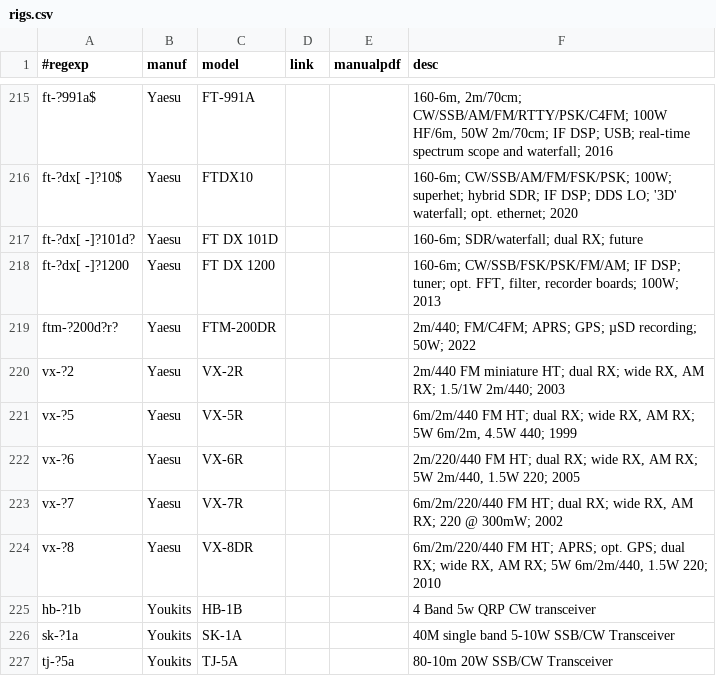
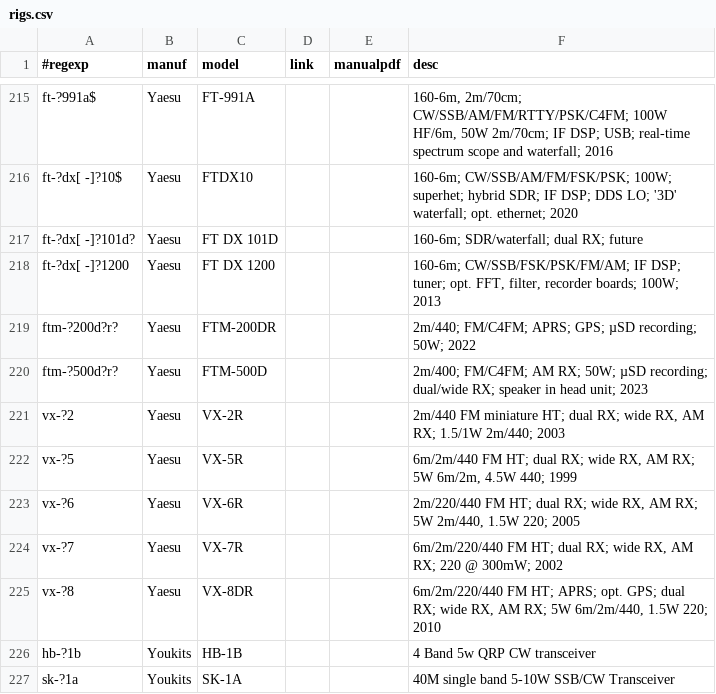
Before and after one commit to molo1134/rigs, a CSV file: rigs.csv, drawn as a sheet; only a part is shown, gaps mark what is left out; the shorter side is filled out with more unchanged rows.

Commit message:
add yaesu ftm-500d

```diff
--- a/rigs.csv
+++ b/rigs.csv
@@ -219,2 +219,3 @@ ft-?dx[ -]?1200,Yaesu,FT DX 1200,,,"160-6m; CW/SSB/FSK/PSK/FM/AM; IF DSP; tuner;
 ftm-?200d?r?,Yaesu,FTM-200DR,,,"2m/440; FM/C4FM; APRS; GPS; µSD recording; 50W; 2022"
+ftm-?500d?r?,Yaesu,FTM-500D,,,"2m/400; FM/C4FM; AM RX; 50W; µSD recording; dual/wide RX; speaker in head unit; 2023"
 vx-?2,Yaesu,VX-2R,,,"2m/440 FM miniature HT; dual RX; wide RX, AM RX; 1.5/1W 2m/440; 2003"
```
